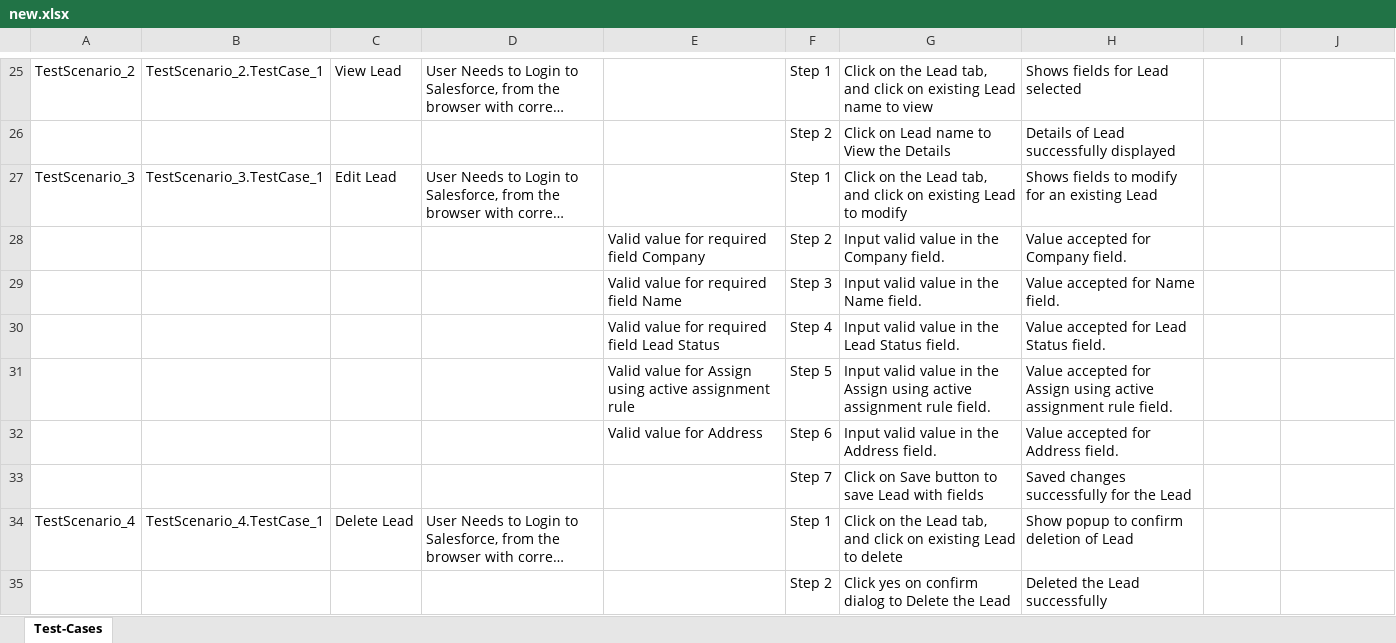
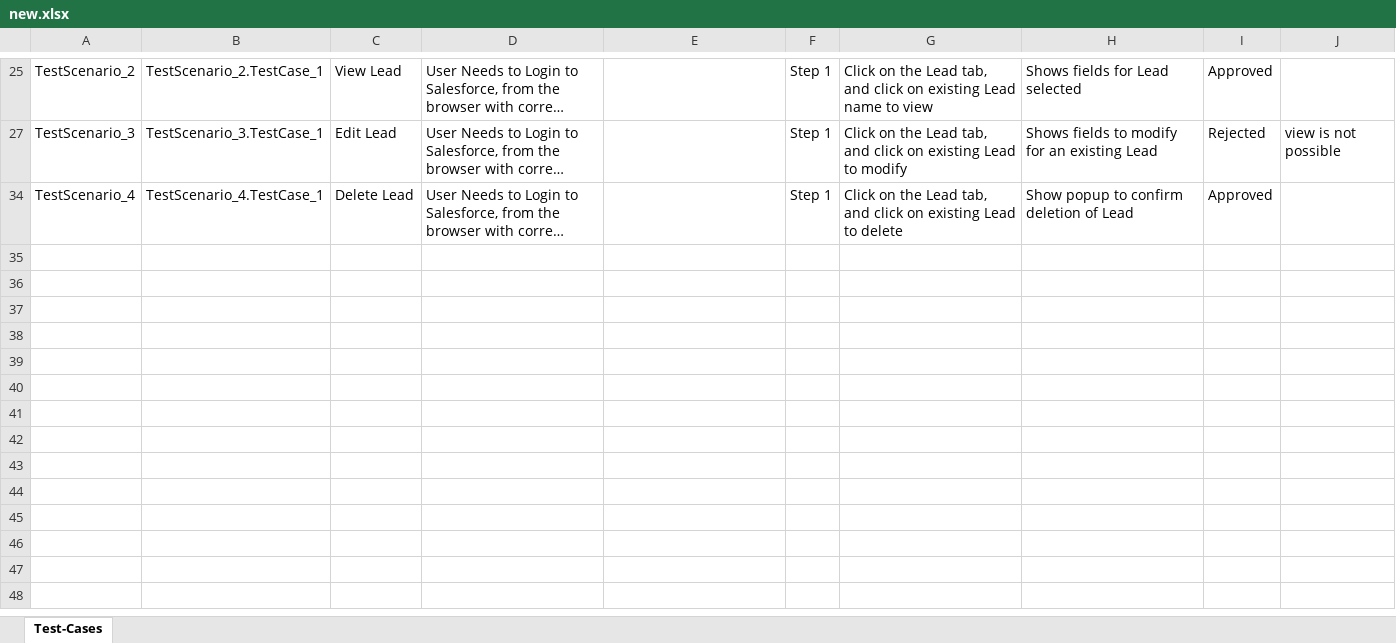
Before and after one commit to ShaikMohamedIrfan/Madhura, an Excel workbook: new.xlsx, sheet Test-Cases, drawn as a sheet; only a part is shown, gaps mark what is left out; long unchanged cells end in …; values as stored, in another font and other column widths than the file's, no borders; table styles not drawn; the diff covers the shown part only; the diff names each change by its address in the sheet, - before the commit and + after, or states it on an @@ line.

```diff
--- a/new.xlsx (sheet Test-Cases)
+++ b/new.xlsx (sheet Test-Cases)
-I25: (empty)
+I25: Approved
@@ row 26 hidden:  |  |  |  |  | Step 2 | Click on Lead name to View the Details | Details of Lead successfully displayed @@
-I27: (empty)
+I27: Rejected
-J27: (empty)
+J27: view is not possible
@@ row 28 hidden:  |  |  |  | Valid value for required field Company | Step 2 | Input valid value in the Company field. | Value accepted for Company field. @@
@@ row 29 hidden:  |  |  |  | Valid value for required field Name | Step 3 | Input valid value in the Name field. | Value accepted for Name field. @@
@@ row 30 hidden:  |  |  |  | Valid value for required field Lead Status | Step 4 | Input valid value in the Lead Status field. | Value accepted for Lead Status field. @@
@@ row 31 hidden:  |  |  |  | Valid value for Assign using active assignment rule | Step 5 | Input valid value in the Assign using active assignment rule field. | Value accepted for Assign using active assignment rule field. @@
@@ row 32 hidden:  |  |  |  | Valid value for Address | Step 6 | Input valid value in the Address field. | Value accepted for Address field. @@
@@ row 33 hidden:  |  |  |  |  | Step 7 | Click on Save button to save Lead with fields | Saved changes successfully for the Lead @@
-I34: (empty)
+I34: Approved
@@ row 35 hidden:  |  |  |  |  | Step 2 | Click yes on confirm dialog to Delete the Lead | Deleted the Lead successfully @@
```
Also changed, not shown: 18 hidden or unhidden rows and 5 edited cells elsewhere in this sheet.
